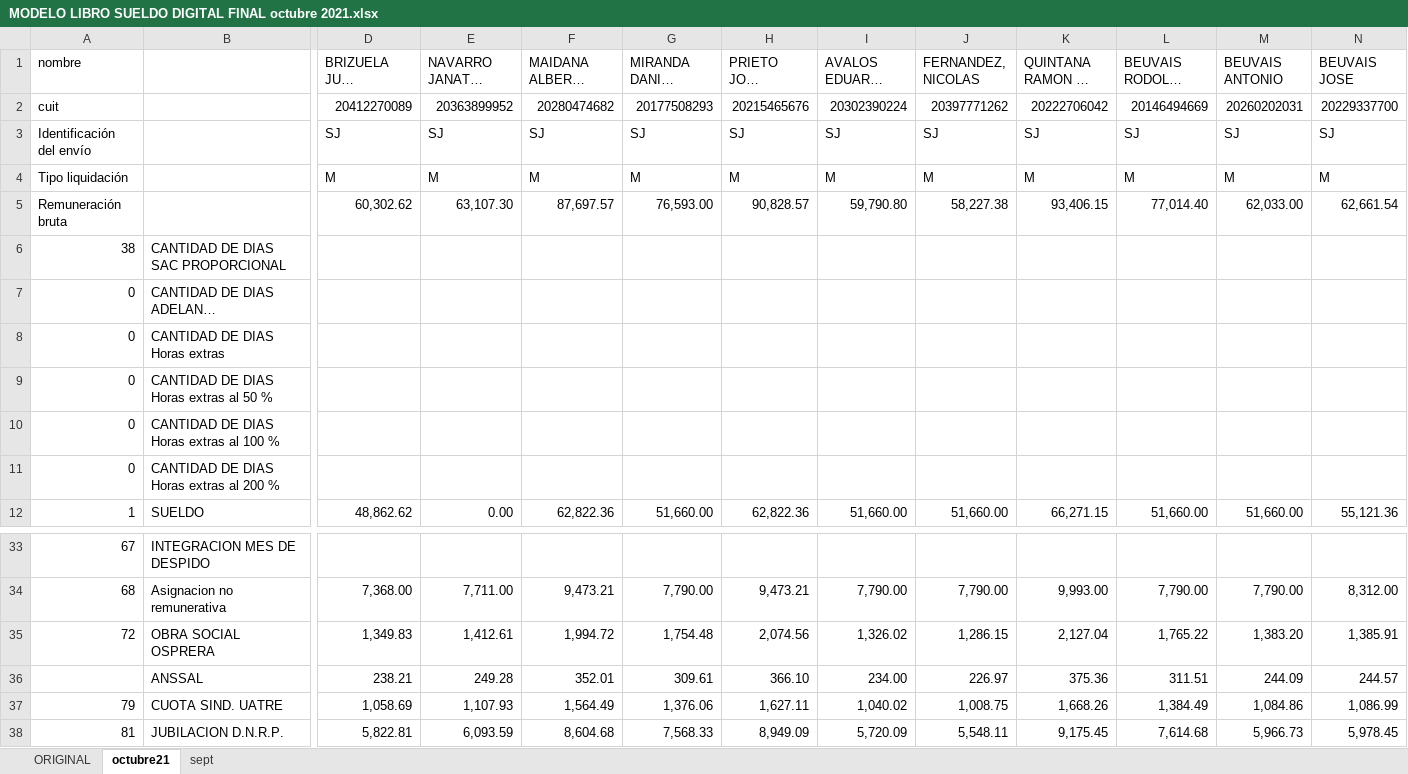
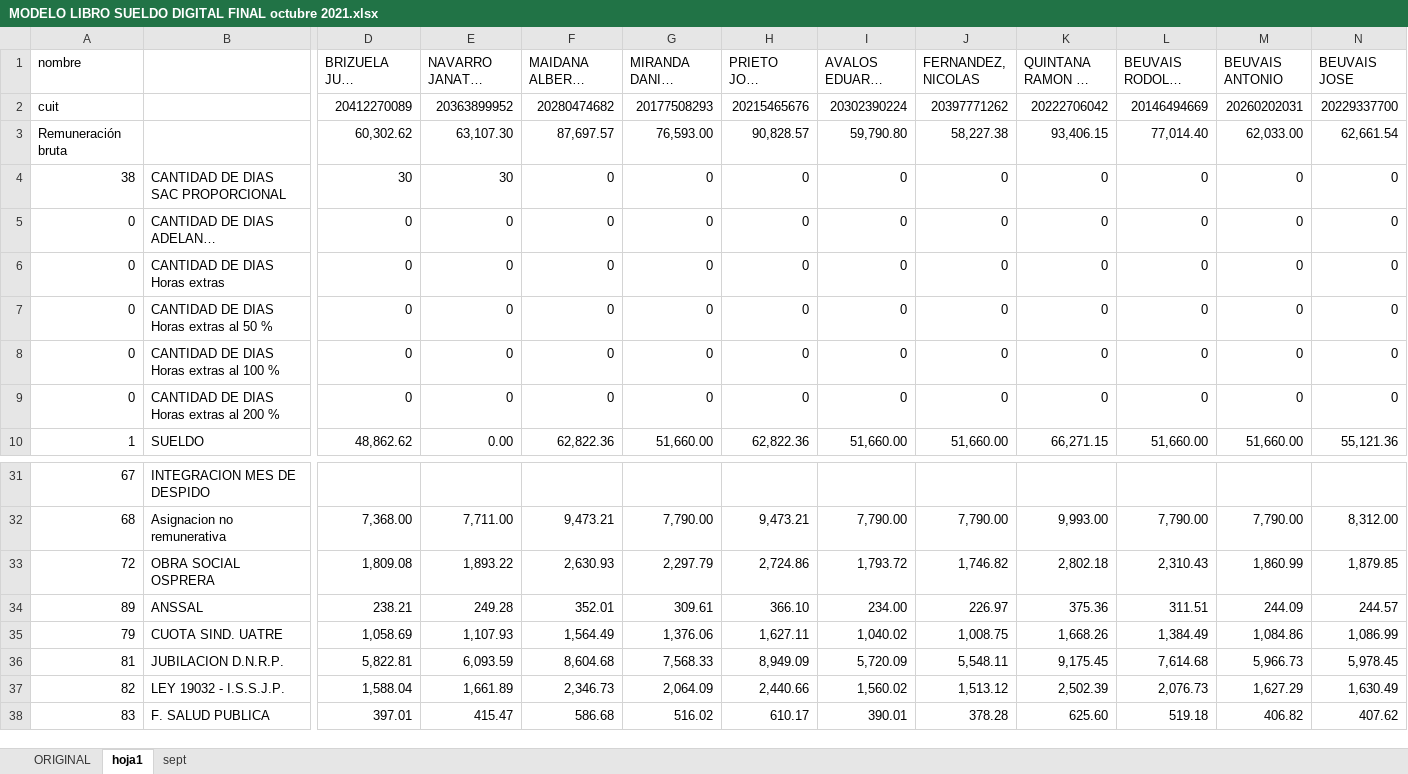
Before and after one commit to ZIROCOOL3/LibroSueldoDigital, an Excel workbook: documentos/MODELO LIBRO SUELDO DIGITAL FINAL octubre 2021.xlsx, sheet hoja1, drawn as a sheet; only a part is shown, gaps mark what is left out; the shorter side is filled out with more unchanged rows; long unchanged cells end in …; values as stored, in another font and other column widths than the file's, no cell formats; conditional formats not drawn; removed rows and columns are numbered as before the commit, all else as after; rows hold the shown columns only; the diff covers the shown part only; the diff names each change by its address in the sheet, - before the commit and + after, or states it on an @@ line.

```diff
--- a/documentos/MODELO LIBRO SUELDO DIGITAL FINAL octubre 2021.xlsx (sheet hoja1)
+++ b/documentos/MODELO LIBRO SUELDO DIGITAL FINAL octubre 2021.xlsx (sheet hoja1)
-sheet tab: octubre21
+sheet tab: hoja1
-row 3: Identificación del envío |  | SJ | SJ | SJ | SJ | SJ | SJ | SJ | SJ | SJ | SJ | SJ
-row 4: Tipo liquidación |  | M | M | M | M | M | M | M | M | M | M | M
-D4 (BRIZUELA JUAN ANDRES RAMON): (empty)
+D4 (BRIZUELA JUAN ANDRES RAMON): 30
-E4 (NAVARRO JANATAN FACUNDO): (empty)
+E4 (NAVARRO JANATAN FACUNDO): 30
-F4:F9 (MAIDANA ALBERTO AMERICO): (empty)
+F4:F9 (MAIDANA ALBERTO AMERICO): 0
-G4:G9 (MIRANDA DANIEL ENRIQUE): (empty)
+G4:G9 (MIRANDA DANIEL ENRIQUE): 0
-H4:H9 (PRIETO JOSE ROBERTO): (empty)
+H4:H9 (PRIETO JOSE ROBERTO): 0
-I4:I9 (AVALOS EDUARDO SIMON): (empty)
+I4:I9 (AVALOS EDUARDO SIMON): 0
-J4:J9 (FERNANDEZ, NICOLAS): (empty)
+J4:J9 (FERNANDEZ, NICOLAS): 0
-K4:K9 (QUINTANA RAMON DE JESUS): (empty)
+K4:K9 (QUINTANA RAMON DE JESUS): 0
-L4:L9 (BEUVAIS RODOLFO CARLOS): (empty)
+L4:L9 (BEUVAIS RODOLFO CARLOS): 0
-M4:M9 (BEUVAIS ANTONIO): (empty)
+M4:M9 (BEUVAIS ANTONIO): 0
-N4:N9 (BEUVAIS JOSE): (empty)
+N4:N9 (BEUVAIS JOSE): 0
-D5:D9 (BRIZUELA JUAN ANDRES RAMON): (empty)
+D5:D9 (BRIZUELA JUAN ANDRES RAMON): 0
-E5:E9 (NAVARRO JANATAN FACUNDO): (empty)
+E5:E9 (NAVARRO JANATAN FACUNDO): 0
-D33 (BRIZUELA JUAN ANDRES RAMON): 1,349.83
+D33 (BRIZUELA JUAN ANDRES RAMON): 1,809.08
-E33 (NAVARRO JANATAN FACUNDO): 1,412.61
+E33 (NAVARRO JANATAN FACUNDO): 1,893.22
-F33 (MAIDANA ALBERTO AMERICO): 1,994.72
+F33 (MAIDANA ALBERTO AMERICO): 2,630.93
-G33 (MIRANDA DANIEL ENRIQUE): 1,754.48
+G33 (MIRANDA DANIEL ENRIQUE): 2,297.79
-H33 (PRIETO JOSE ROBERTO): 2,074.56
+H33 (PRIETO JOSE ROBERTO): 2,724.86
-I33 (AVALOS EDUARDO SIMON): 1,326.02
+I33 (AVALOS EDUARDO SIMON): 1,793.72
-J33 (FERNANDEZ, NICOLAS): 1,286.15
+J33 (FERNANDEZ, NICOLAS): 1,746.82
-K33 (QUINTANA RAMON DE JESUS): 2,127.04
+K33 (QUINTANA RAMON DE JESUS): 2,802.18
-L33 (BEUVAIS RODOLFO CARLOS): 1,765.22
+L33 (BEUVAIS RODOLFO CARLOS): 2,310.43
-M33 (BEUVAIS ANTONIO): 1,383.20
+M33 (BEUVAIS ANTONIO): 1,860.99
-N33 (BEUVAIS JOSE): 1,385.91
+N33 (BEUVAIS JOSE): 1,879.85
-A34 (nombre): (empty)
+A34 (nombre): 89
```
Also changed, not shown: 28 edited cells elsewhere in this sheet, cell formats, documentos/LSD-ARMADO-TXT-Liquidaciones.xlsx, 24 other files.
